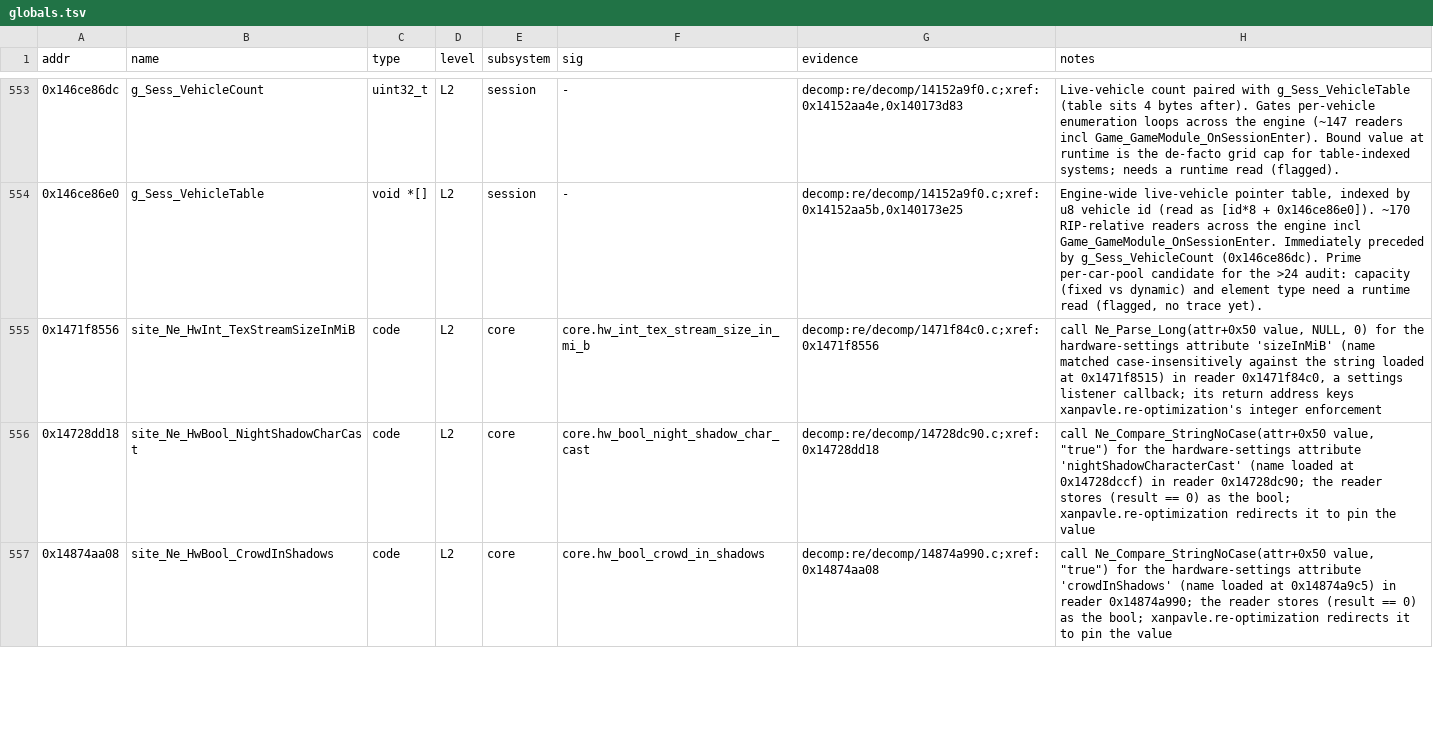
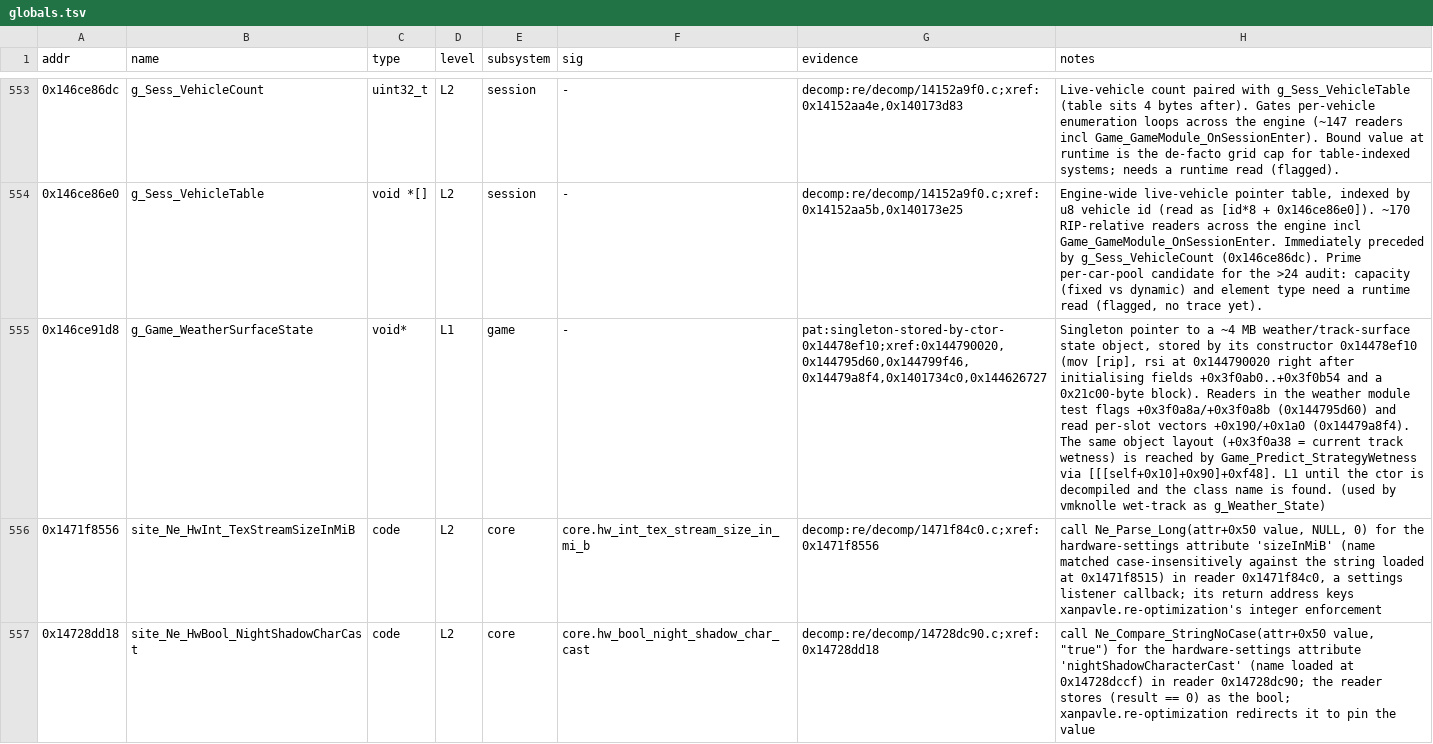
Before and after one commit to vogtmarcel07-cloud/SwoftyLauncher, a TSV file: re/db/globals.tsv, drawn as a sheet; only a part is shown, gaps mark what is left out; the shorter side is filled out with more unchanged rows; the diff names each change by its address in the sheet, - before the commit and + after, or states it on an @@ line.

```diff
--- a/re/db/globals.tsv
+++ b/re/db/globals.tsv
+row 555: 0x146ce91d8 | g_Game_WeatherSurfaceState | void* | L1 | game | - | pat:singleton-stored-by-ctor-0x14478ef10;xref:0x144790020,0x144795d60,0x144799f46,0x14479a8f4,0x1401734c0,0x144626727 | Singleton pointer to a ~4 MB weather/track-surface state object, stored by its constructor 0x14478ef10 (mov [rip], rsi at 0x144790020 right after initialising fields +0x3f0ab0..+0x3f0b54 and a 0x21c00-byte block). Readers in the weather module test flags +0x3f0a8a/+0x3f0a8b (0x144795d60) and read per-slot vectors +0x190/+0x1a0 (0x14479a8f4). The same object layout (+0x3f0a38 = current track wetness) is reached by Game_Predict_StrategyWetness via [[[self+0x10]+0x90]+0xf48]. L1 until the ctor is decompiled and the class name is found. (used by vmknolle wet-track as g_Weather_State)
```
